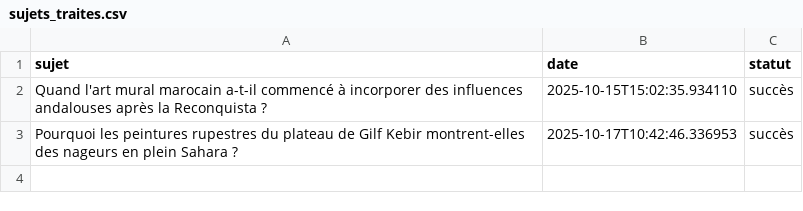
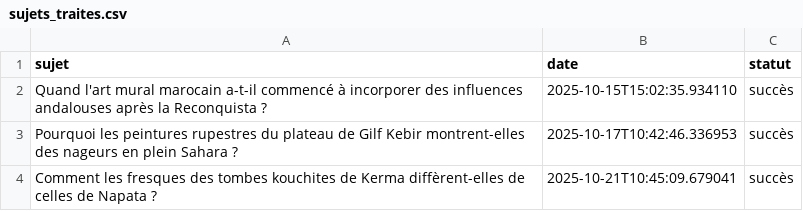
Before and after one commit to Metalosmose21/Africain-3, a CSV file: sujets_traites.csv, drawn as a sheet.

```diff
--- a/sujets_traites.csv
+++ b/sujets_traites.csv
@@ -3 +3,2 @@ Quand l'art mural marocain a-t-il commencé à incorporer des influences andalou
 Pourquoi les peintures rupestres du plateau de Gilf Kebir montrent-elles des nageurs en plein Sahara ?,2025-10-17T10:42:46.336953,succès
+Comment les fresques des tombes kouchites de Kerma diffèrent-elles de celles de Napata ?,2025-10-21T10:45:09.679041,succès
```
Also changed, not shown: sujets.csv.
